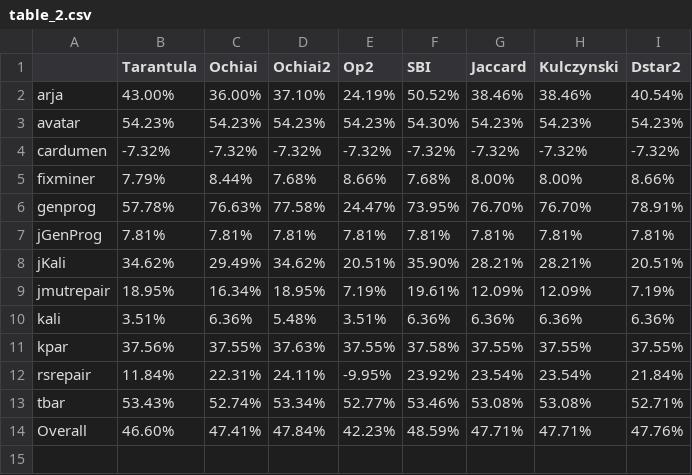
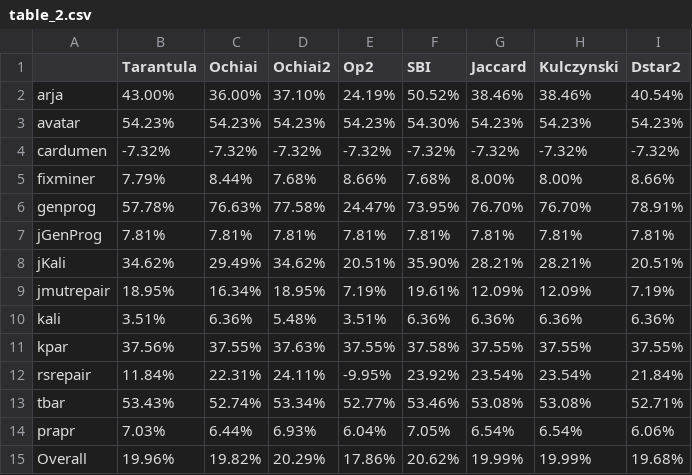
Before and after one commit to ProdigyXable/ProflPartialMatrix, a CSV file: python/tables/table_2.csv, drawn as a sheet.

```diff
--- a/python/tables/table_2.csv
+++ b/python/tables/table_2.csv
@@ -13,2 +13,3 @@ rsrepair,11.84%,22.31%,24.11%,-9.95%,23.92%,23.54%,23.54%,21.84%
 tbar,53.43%,52.74%,53.34%,52.77%,53.46%,53.08%,53.08%,52.71%
-Overall,46.60%,47.41%,47.84%,42.23%,48.59%,47.71%,47.71%,47.76%
+prapr,7.03%,6.44%,6.93%,6.04%,7.05%,6.54%,6.54%,6.06%
+Overall,19.96%,19.82%,20.29%,17.86%,20.62%,19.99%,19.99%,19.68%
```
Also changed, not shown: python/tables/table_1.csv, python/tables/table_3.csv, 1 other file.
